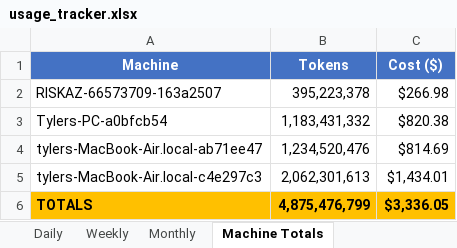
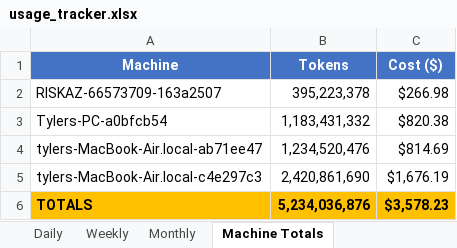
Before and after one commit to tylergibbs1/aiusagebudget, an Excel workbook: usage_tracker.xlsx, sheet Machine Totals, drawn as a sheet; values as stored, in another font and other column widths than the file's, no borders; the diff names each change by its address in the sheet, - before the commit and + after, or states it on an @@ line.

```diff
--- a/usage_tracker.xlsx (sheet Machine Totals)
+++ b/usage_tracker.xlsx (sheet Machine Totals)
-B5 (Tokens): 2,062,301,613
+B5 (Tokens): 2,420,861,690
-C5 (Cost ($)): $1,434.01
+C5 (Cost ($)): $1,676.19
-B6 (Tokens): 4,875,476,799
+B6 (Tokens): 5,234,036,876
-C6 (Cost ($)): $3,336.05
+C6 (Cost ($)): $3,578.23
```
Also changed, not shown: sheet Daily, sheet Monthly, sheet Weekly.
